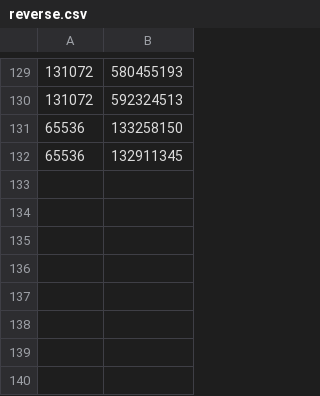
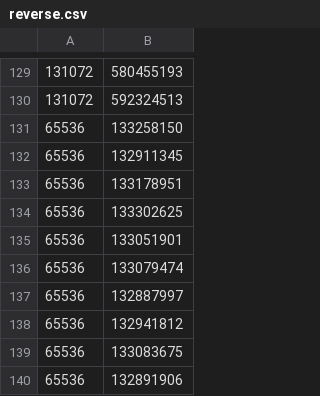
Before and after one commit to riasaxena/165-project1, a CSV file: data/shell_sort2/reverse.csv, drawn as a sheet; only a part is shown, gaps mark what is left out; the diff names each change by its address in the sheet, - before the commit and + after, or states it on an @@ line.

```diff
--- a/data/shell_sort2/reverse.csv
+++ b/data/shell_sort2/reverse.csv
+row 133: 65536 | 133178951
+row 134: 65536 | 133302625
+row 135: 65536 | 133051901
+row 136: 65536 | 133079474
+row 137: 65536 | 132887997
+row 138: 65536 | 132941812
+row 139: 65536 | 133083675
+row 140: 65536 | 132891906
```
Also changed, not shown: data/shell_sort2/almost.csv, data/shell_sort2/random.csv.
